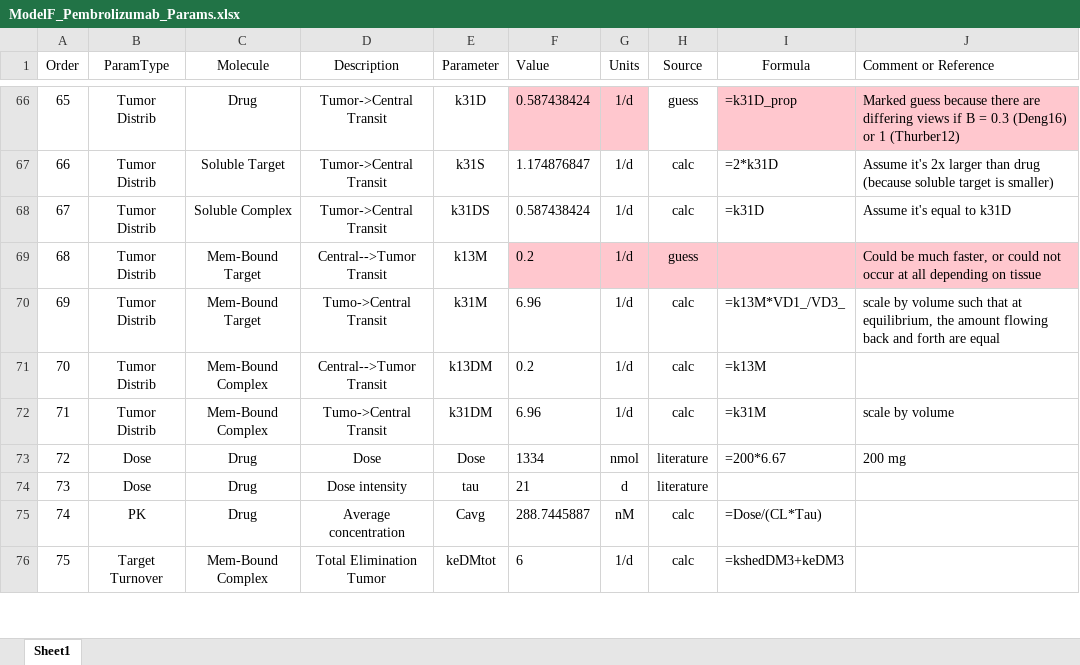
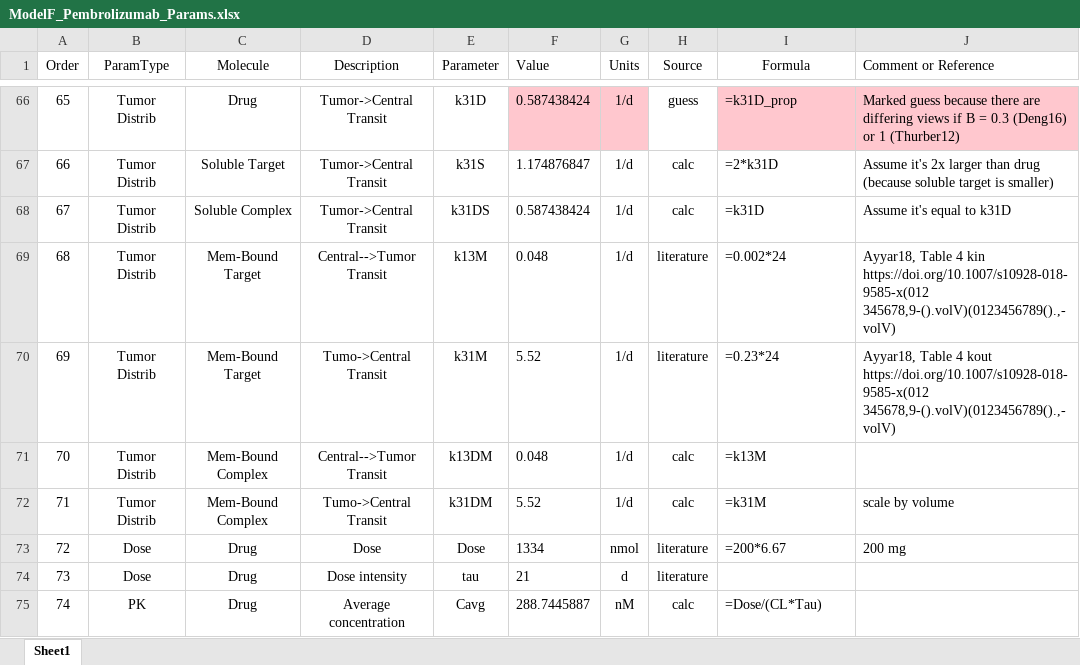
Before and after one commit to iamstein/TumorModeling, an Excel workbook: data/ModelF_Pembrolizumab_Params.xlsx, sheet Sheet1, drawn as a sheet; only a part is shown, gaps mark what is left out; the shorter side is filled out with more unchanged rows; values as stored, in another font and other column widths than the file's, no borders; conditional formats and table styles not drawn; the diff names each change by its address in the sheet, - before the commit and + after, or states it on an @@ line.

```diff
--- a/data/ModelF_Pembrolizumab_Params.xlsx (sheet Sheet1)
+++ b/data/ModelF_Pembrolizumab_Params.xlsx (sheet Sheet1)
-F69 (Value): 0.2
+F69 (Value): 0.048
-F69:J69 fill: #FFC7CE
+F69:J69 fill: none
-H69 (Source): guess
+H69 (Source): literature
-I69 (Formula): (empty)
+I69 (Formula): =0.002*24
-J69 (Comment or Reference): Could be much faster, or could not occur at all depending on tissue
+J69 (Comment or Reference): Ayyar18, Table 4 kin https://doi.org/10.1007/s10928-018-9585-x(012 345678,9-().volV)(0123456789().,-volV)
-F70 (Value): 6.96
+F70 (Value): 5.52
-H70 (Source): calc
+H70 (Source): literature
-I70 (Formula): =k13M*VD1_/VD3_
+I70 (Formula): =0.23*24
-J70 (Comment or Reference): scale by volume such that at equilibrium, the amount flowing back and forth are equal
+J70 (Comment or Reference): Ayyar18, Table 4 kout https://doi.org/10.1007/s10928-018-9585-x(012 345678,9-().volV)(0123456789().,-volV)
-F71 (Value): 0.2
+F71 (Value): 0.048
-F72 (Value): 6.96
+F72 (Value): 5.52
```
Also changed, not shown: data/ModelF_Atezolizumab_Params.xlsx.
